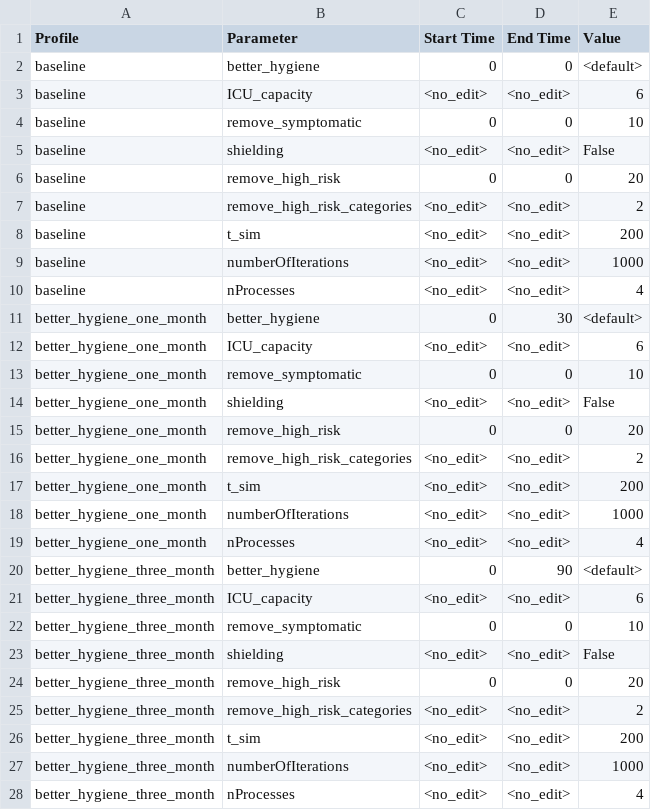
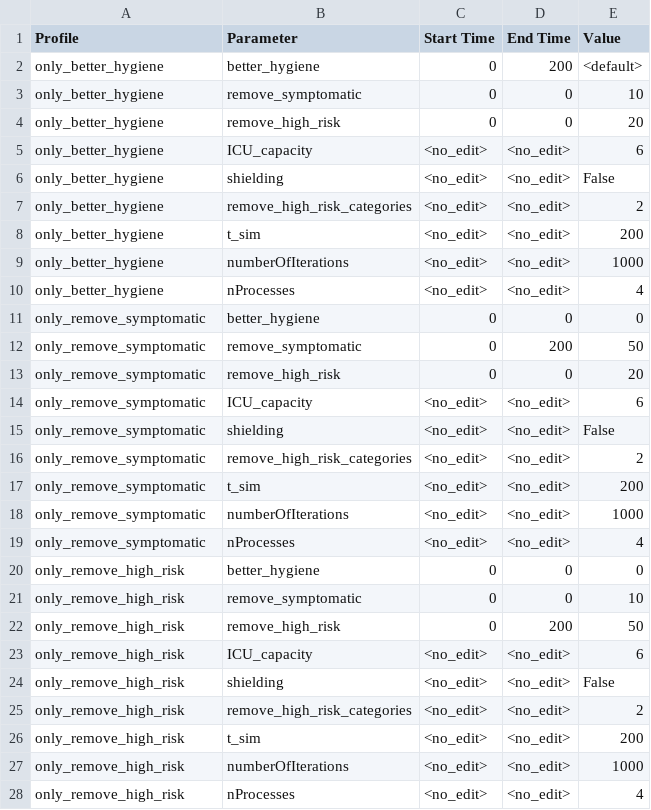
Before and after one commit to AIforGoodSimulator/model-server, a CSV file: fs/params/compartmental-model_profile_params.csv, drawn as a sheet; only a part is shown; the diff covers the shown part only.

Commit message:
implement proof for combinatorial approach

```diff
--- a/fs/params/compartmental-model_profile_params.csv
+++ b/fs/params/compartmental-model_profile_params.csv
@@ -1,28 +1,28 @@
 Profile,Parameter,Start Time,End Time,Value
-baseline,better_hygiene,0,0,<default>
-baseline,ICU_capacity,<no_edit>,<no_edit>,6
-baseline,remove_symptomatic,0,0,10
-baseline,shielding,<no_edit>,<no_edit>,False
-baseline,remove_high_risk,0,0,20
-baseline,remove_high_risk_categories,<no_edit>,<no_edit>,2
-baseline,t_sim,<no_edit>,<no_edit>,200
-baseline,numberOfIterations,<no_edit>,<no_edit>,1000
-baseline,nProcesses,<no_edit>,<no_edit>,4
-better_hygiene_one_month,better_hygiene,0,30,<default>
-better_hygiene_one_month,ICU_capacity,<no_edit>,<no_edit>,6
-better_hygiene_one_month,remove_symptomatic,0,0,10
-better_hygiene_one_month,shielding,<no_edit>,<no_edit>,False
-better_hygiene_one_month,remove_high_risk,0,0,20
-better_hygiene_one_month,remove_high_risk_categories,<no_edit>,<no_edit>,2
-better_hygiene_one_month,t_sim,<no_edit>,<no_edit>,200
-better_hygiene_one_month,numberOfIterations,<no_edit>,<no_edit>,1000
-better_hygiene_one_month,nProcesses,<no_edit>,<no_edit>,4
-better_hygiene_three_month,better_hygiene,0,90,<default>
-better_hygiene_three_month,ICU_capacity,<no_edit>,<no_edit>,6
-better_hygiene_three_month,remove_symptomatic,0,0,10
-better_hygiene_three_month,shielding,<no_edit>,<no_edit>,False
-better_hygiene_three_month,remove_high_risk,0,0,20
-better_hygiene_three_month,remove_high_risk_categories,<no_edit>,<no_edit>,2
-better_hygiene_three_month,t_sim,<no_edit>,<no_edit>,200
-better_hygiene_three_month,numberOfIterations,<no_edit>,<no_edit>,1000
-better_hygiene_three_month,nProcesses,<no_edit>,<no_edit>,4
+only_better_hygiene,better_hygiene,0,200,<default>
+only_better_hygiene,remove_symptomatic,0,0,10
+only_better_hygiene,remove_high_risk,0,0,20
+only_better_hygiene,ICU_capacity,<no_edit>,<no_edit>,6
+only_better_hygiene,shielding,<no_edit>,<no_edit>,False
+only_better_hygiene,remove_high_risk_categories,<no_edit>,<no_edit>,2
+only_better_hygiene,t_sim,<no_edit>,<no_edit>,200
+only_better_hygiene,numberOfIterations,<no_edit>,<no_edit>,1000
+only_better_hygiene,nProcesses,<no_edit>,<no_edit>,4
+only_remove_symptomatic,better_hygiene,0,0,0
+only_remove_symptomatic,remove_symptomatic,0,200,50
+only_remove_symptomatic,remove_high_risk,0,0,20
+only_remove_symptomatic,ICU_capacity,<no_edit>,<no_edit>,6
+only_remove_symptomatic,shielding,<no_edit>,<no_edit>,False
+only_remove_symptomatic,remove_high_risk_categories,<no_edit>,<no_edit>,2
+only_remove_symptomatic,t_sim,<no_edit>,<no_edit>,200
+only_remove_symptomatic,numberOfIterations,<no_edit>,<no_edit>,1000
+only_remove_symptomatic,nProcesses,<no_edit>,<no_edit>,4
+only_remove_high_risk,better_hygiene,0,0,0
+only_remove_high_risk,remove_symptomatic,0,0,10
+only_remove_high_risk,remove_high_risk,0,200,50
+only_remove_high_risk,ICU_capacity,<no_edit>,<no_edit>,6
+only_remove_high_risk,shielding,<no_edit>,<no_edit>,False
+only_remove_high_risk,remove_high_risk_categories,<no_edit>,<no_edit>,2
+only_remove_high_risk,t_sim,<no_edit>,<no_edit>,200
+only_remove_high_risk,numberOfIterations,<no_edit>,<no_edit>,1000
+only_remove_high_risk,nProcesses,<no_edit>,<no_edit>,4
```
Also changed, not shown: 2 added rows, 2 removed rows and 8 edited cells elsewhere in this file.
